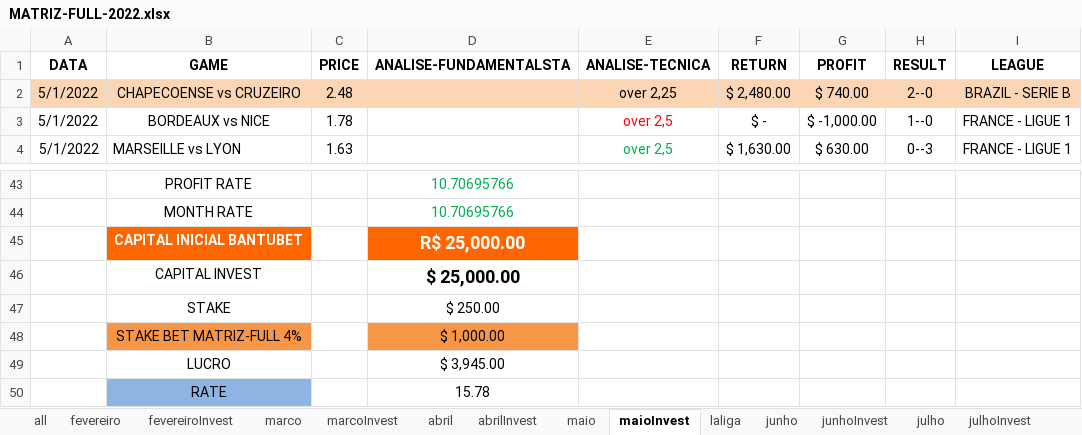
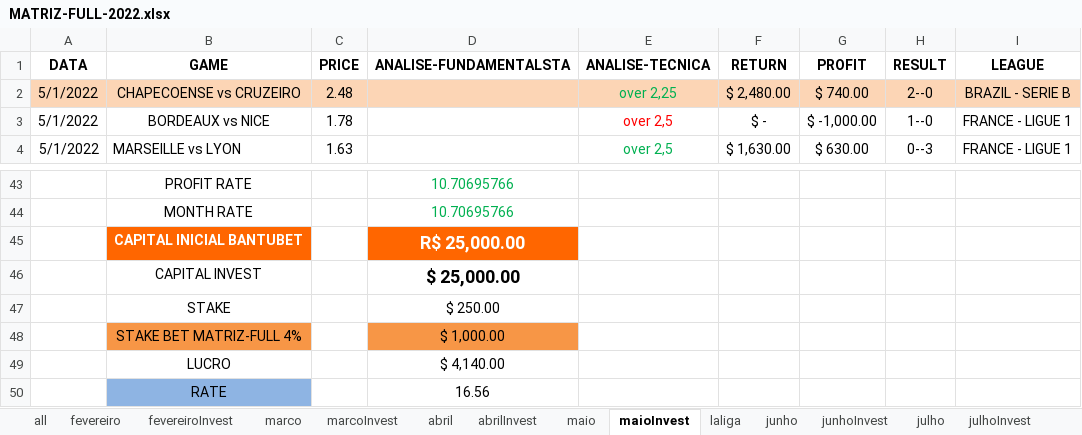
Before and after one commit to JardelLion/automationbet-matriz, an Excel workbook: tecnica_analise/2022/MATRIZ-FULL-2022.xlsx, sheet maioInvest, drawn as a sheet; only a part is shown, gaps mark what is left out; values as stored, in another font and other column widths than the file's, no borders; conditional formats not drawn; the diff names each change by its address in the sheet, - before the commit and + after, or states it on an @@ line.

```diff
--- a/tecnica_analise/2022/MATRIZ-FULL-2022.xlsx (sheet maioInvest)
+++ b/tecnica_analise/2022/MATRIZ-FULL-2022.xlsx (sheet maioInvest)
-E2 text colour: black
+E2 text colour: #00B050
-D49 (ANALISE-FUNDAMENTALSTA): $ 3,945.00
+D49 (ANALISE-FUNDAMENTALSTA): $ 4,140.00
-D50 (ANALISE-FUNDAMENTALSTA): 15.78
+D50 (ANALISE-FUNDAMENTALSTA): 16.56
```
Also changed, not shown: sheet outubro, other sheet tabs, charts or pictures, tecnica_analise/2023/MATRIZ-FULL-2023.xlsx, 4 other files.
